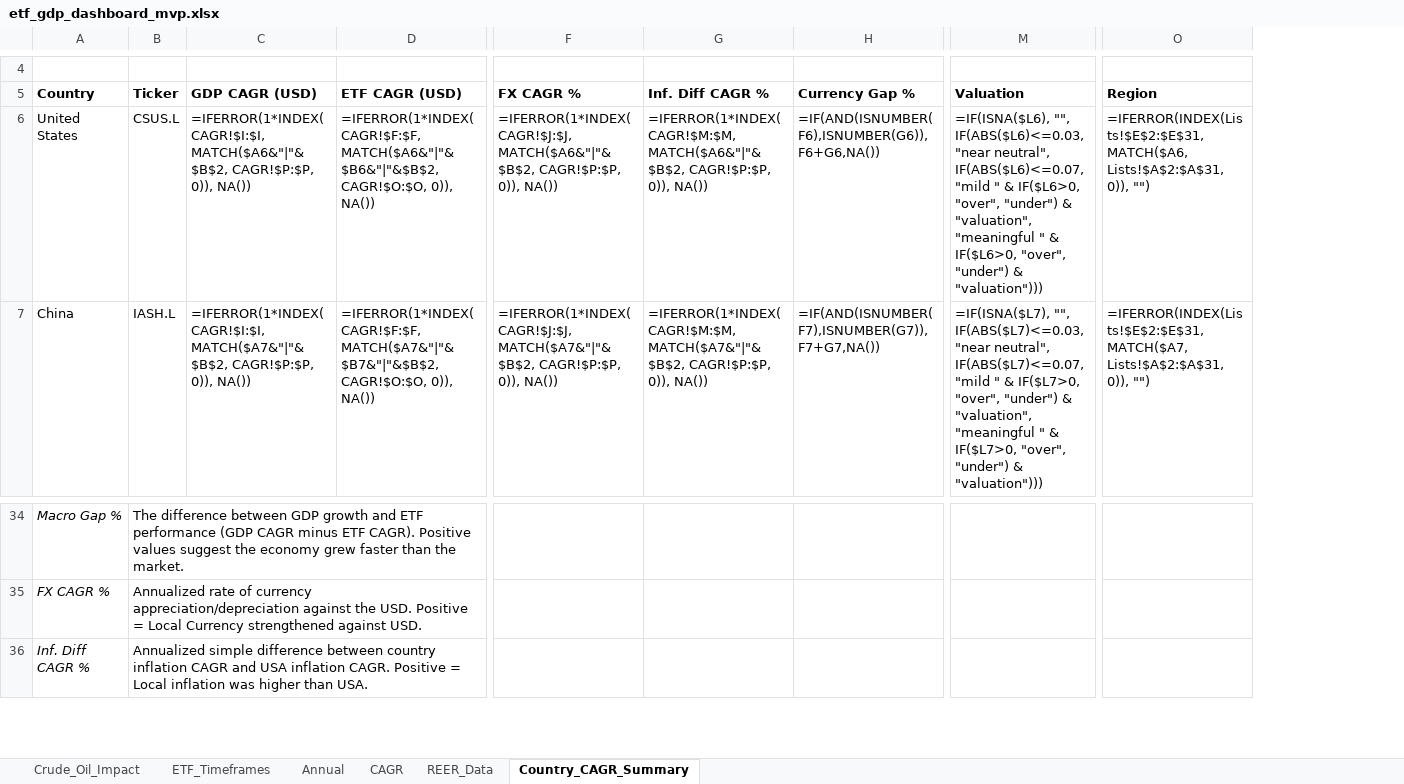
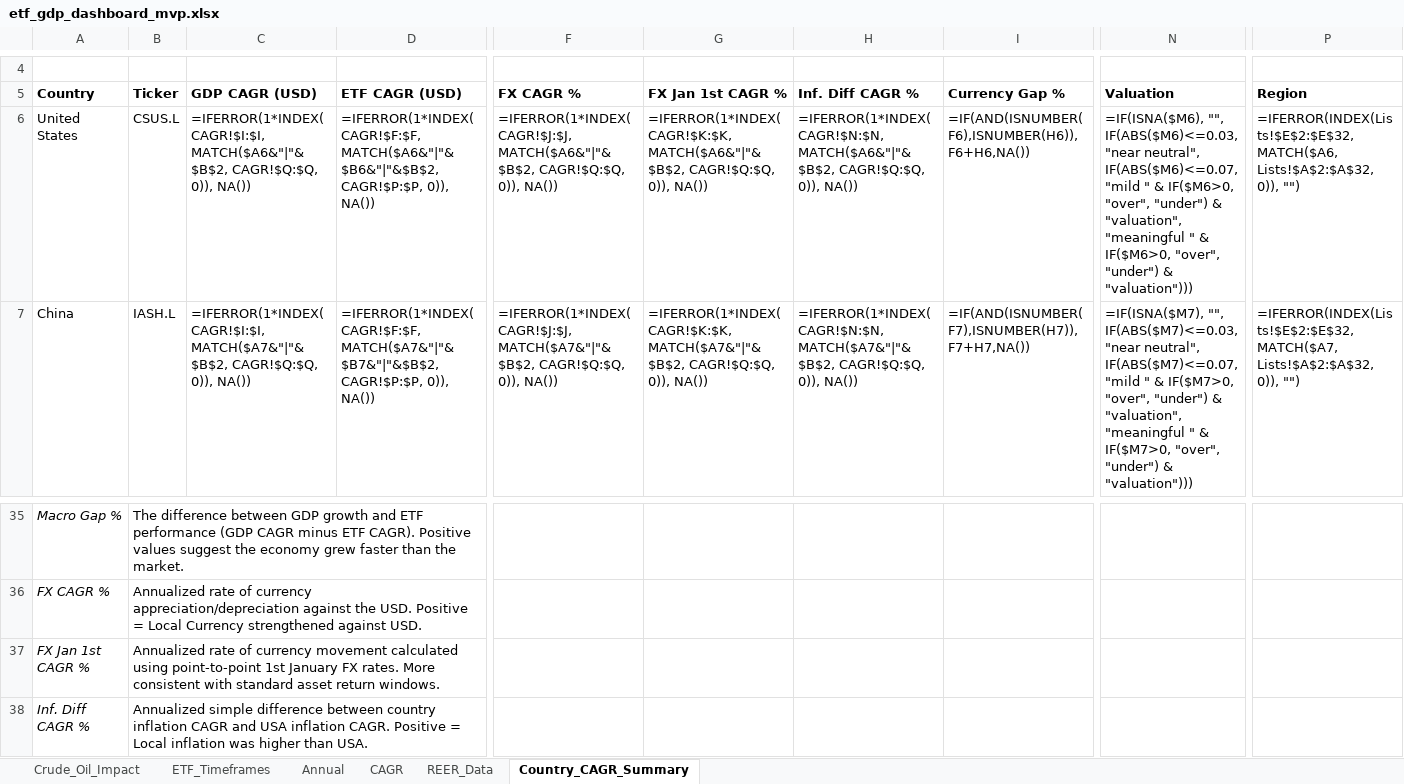
Before and after one commit to RamitChutani/macro-etf-data, an Excel workbook: data/outputs/etf_gdp_dashboard_mvp.xlsx, sheet Country_CAGR_Summary, drawn as a sheet; only a part is shown, gaps mark what is left out; values as stored, in another font and other column widths than the file's, no borders; formulas without a stored value are shown as written; conditional formats not drawn; addresses are those after the commit; rows hold the shown columns only; the diff covers the shown part only; the diff names each change by its address in the sheet, - before the commit and + after, or states it on an @@ line.

Commit message:
add jan 1st FX calculation column

```diff
--- a/data/outputs/etf_gdp_dashboard_mvp.xlsx (sheet Country_CAGR_Summary)
+++ b/data/outputs/etf_gdp_dashboard_mvp.xlsx (sheet Country_CAGR_Summary)
+column G (FX Jan 1st CAGR %), rows 6-7: =IFERROR(1*INDEX(CAGR!$K:$K, MATCH($A6&"|"&$B$2, CAGR!$Q:$Q, 0)), NA()) | =IFERROR(1*INDEX(CAGR!$K:$K, MATCH($A7&"|"&$B$2, CAGR!$Q:$Q, 0)), NA())
-C6 (GDP CAGR (USD)): =IFERROR(1*INDEX(CAGR!$I:$I, MATCH($A6&"|"&$B$2, CAGR!$P:$P, 0)), NA())
+C6 (GDP CAGR (USD)): =IFERROR(1*INDEX(CAGR!$I:$I, MATCH($A6&"|"&$B$2, CAGR!$Q:$Q, 0)), NA())
-D6 (ETF CAGR (USD)): =IFERROR(1*INDEX(CAGR!$F:$F, MATCH($A6&"|"&$B6&"|"&$B$2, CAGR!$O:$O, 0)), NA())
+D6 (ETF CAGR (USD)): =IFERROR(1*INDEX(CAGR!$F:$F, MATCH($A6&"|"&$B6&"|"&$B$2, CAGR!$P:$P, 0)), NA())
-F6 (FX CAGR %): =IFERROR(1*INDEX(CAGR!$J:$J, MATCH($A6&"|"&$B$2, CAGR!$P:$P, 0)), NA())
+F6 (FX CAGR %): =IFERROR(1*INDEX(CAGR!$J:$J, MATCH($A6&"|"&$B$2, CAGR!$Q:$Q, 0)), NA())
-H6 (Inf. Diff CAGR %): =IFERROR(1*INDEX(CAGR!$M:$M, MATCH($A6&"|"&$B$2, CAGR!$P:$P, 0)), NA())
+H6 (Inf. Diff CAGR %): =IFERROR(1*INDEX(CAGR!$N:$N, MATCH($A6&"|"&$B$2, CAGR!$Q:$Q, 0)), NA())
-I6 (Currency Gap %): =IF(AND(ISNUMBER(F6),ISNUMBER(G6)),F6+G6,NA())
+I6 (Currency Gap %): =IF(AND(ISNUMBER(F6),ISNUMBER(H6)),F6+H6,NA())
-N6 (Valuation): =IF(ISNA($L6), "", IF(ABS($L6)<=0.03, "near neutral", IF(ABS($L6)<=0.07, "mild " & IF($L6>0, "over", "under") & "valuation", "meaningful " & IF($L6>0, "over", "under")…
+N6 (Valuation): =IF(ISNA($M6), "", IF(ABS($M6)<=0.03, "near neutral", IF(ABS($M6)<=0.07, "mild " & IF($M6>0, "over", "under") & "valuation", "meaningful " & IF($M6>0, "over", "under")…
-P6 (Region): =IFERROR(INDEX(Lists!$E$2:$E$31, MATCH($A6, Lists!$A$2:$A$31, 0)), "")
+P6 (Region): =IFERROR(INDEX(Lists!$E$2:$E$32, MATCH($A6, Lists!$A$2:$A$32, 0)), "")
-C7 (GDP CAGR (USD)): =IFERROR(1*INDEX(CAGR!$I:$I, MATCH($A7&"|"&$B$2, CAGR!$P:$P, 0)), NA())
+C7 (GDP CAGR (USD)): =IFERROR(1*INDEX(CAGR!$I:$I, MATCH($A7&"|"&$B$2, CAGR!$Q:$Q, 0)), NA())
-D7 (ETF CAGR (USD)): =IFERROR(1*INDEX(CAGR!$F:$F, MATCH($A7&"|"&$B7&"|"&$B$2, CAGR!$O:$O, 0)), NA())
+D7 (ETF CAGR (USD)): =IFERROR(1*INDEX(CAGR!$F:$F, MATCH($A7&"|"&$B7&"|"&$B$2, CAGR!$P:$P, 0)), NA())
-F7 (FX CAGR %): =IFERROR(1*INDEX(CAGR!$J:$J, MATCH($A7&"|"&$B$2, CAGR!$P:$P, 0)), NA())
+F7 (FX CAGR %): =IFERROR(1*INDEX(CAGR!$J:$J, MATCH($A7&"|"&$B$2, CAGR!$Q:$Q, 0)), NA())
-H7 (Inf. Diff CAGR %): =IFERROR(1*INDEX(CAGR!$M:$M, MATCH($A7&"|"&$B$2, CAGR!$P:$P, 0)), NA())
+H7 (Inf. Diff CAGR %): =IFERROR(1*INDEX(CAGR!$N:$N, MATCH($A7&"|"&$B$2, CAGR!$Q:$Q, 0)), NA())
-I7 (Currency Gap %): =IF(AND(ISNUMBER(F7),ISNUMBER(G7)),F7+G7,NA())
+I7 (Currency Gap %): =IF(AND(ISNUMBER(F7),ISNUMBER(H7)),F7+H7,NA())
-N7 (Valuation): =IF(ISNA($L7), "", IF(ABS($L7)<=0.03, "near neutral", IF(ABS($L7)<=0.07, "mild " & IF($L7>0, "over", "under") & "valuation", "meaningful " & IF($L7>0, "over", "under")…
+N7 (Valuation): =IF(ISNA($M7), "", IF(ABS($M7)<=0.03, "near neutral", IF(ABS($M7)<=0.07, "mild " & IF($M7>0, "over", "under") & "valuation", "meaningful " & IF($M7>0, "over", "under")…
-P7 (Region): =IFERROR(INDEX(Lists!$E$2:$E$31, MATCH($A7, Lists!$A$2:$A$31, 0)), "")
+P7 (Region): =IFERROR(INDEX(Lists!$E$2:$E$32, MATCH($A7, Lists!$A$2:$A$32, 0)), "")
+row 37: FX Jan 1st CAGR % | Annualized rate of currency movement calculated using point-to-point 1st January FX rates. More consistent with standard asset return windows.
```
Also changed, not shown: 6 added rows, 5 removed rows, 421 edited cells and row numbers in column A elsewhere in this sheet, sheet Annual, sheet ETF_Timeframes, sheet CAGR, 10 other files.
